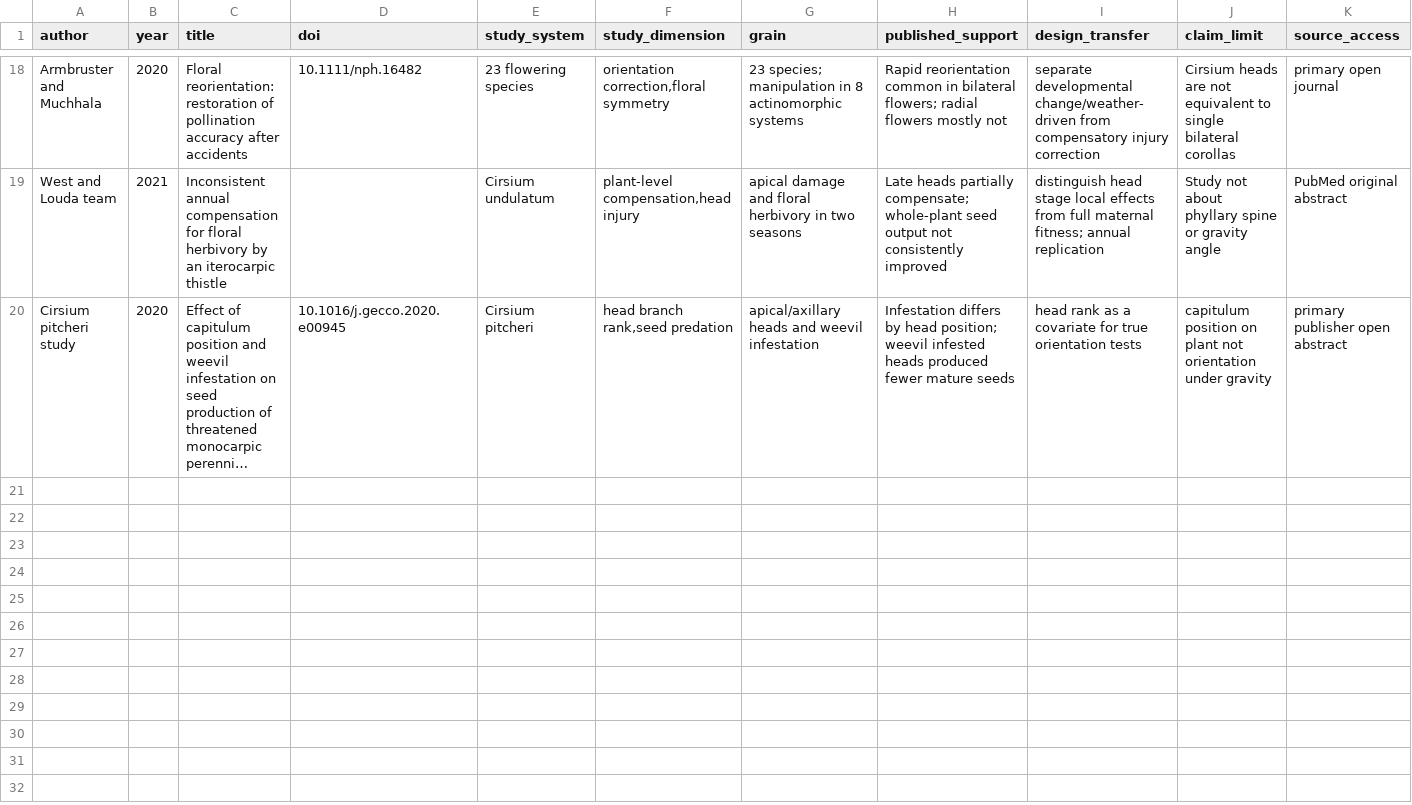
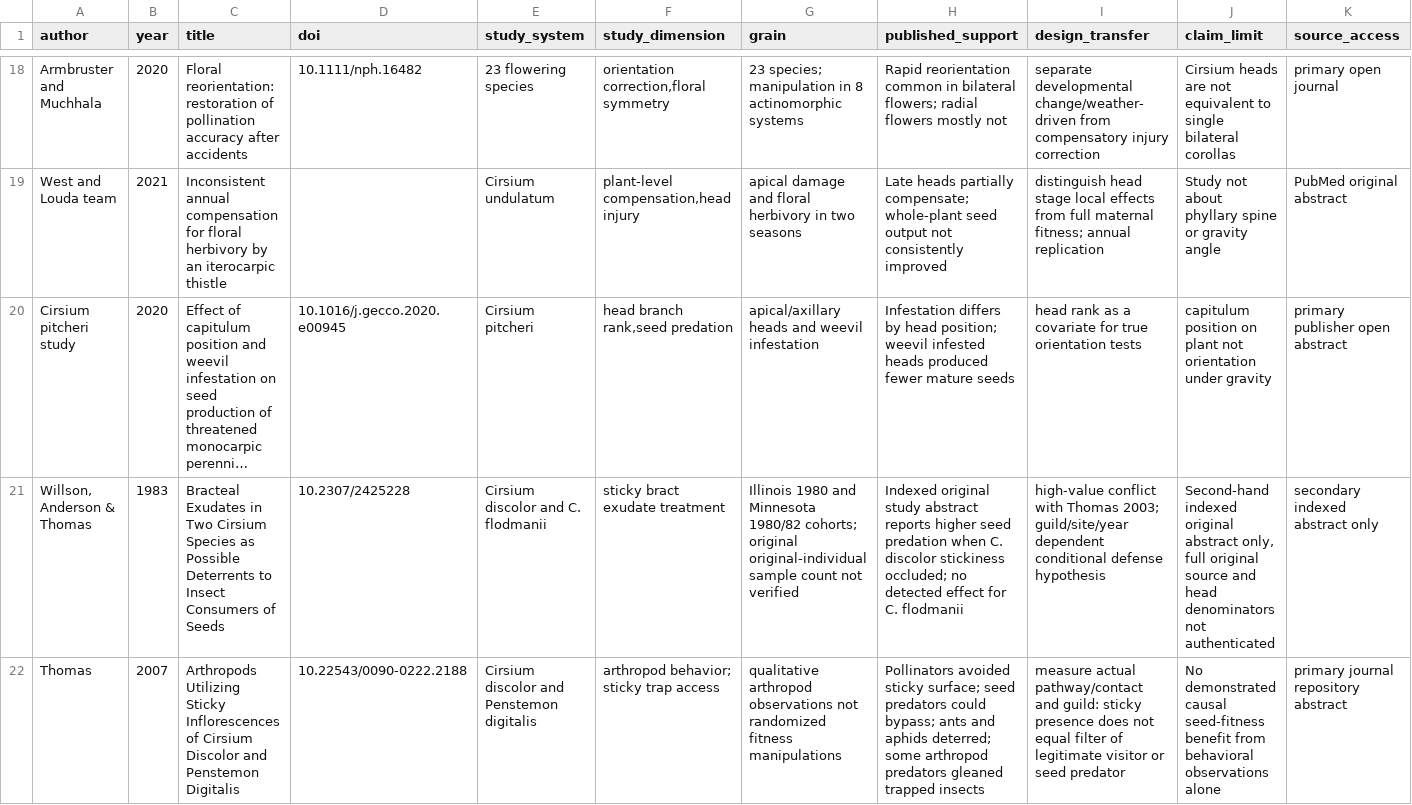
Before and after one commit to zuizui0223/aza3, a CSV file: data/evidence/cirsium_phd_source_checked_literature_20261115.csv, drawn as a sheet; only a part is shown, gaps mark what is left out; long unchanged cells end in …; rows hold the shown columns only; the diff names each change by its address in the sheet, - before the commit and + after, or states it on an @@ line.

Commit message:
data: add conflicting Cirsium sticky-bract evidence with access provenance

```diff
--- a/data/evidence/cirsium_phd_source_checked_literature_20261115.csv
+++ b/data/evidence/cirsium_phd_source_checked_literature_20261115.csv
+row 21: Willson, Anderson & Thomas | 1983 | Bracteal Exudates in Two Cirsium Species as Possible Deterrents to Insect Consumers of Seeds | 10.2307/2425228 | Cirsium discolor and C. flodmanii | sticky bract exudate treatment | Illinois 1980 and Minnesota 1980/82 cohorts; original original-individual sample count not verified | Indexed original study abstract reports higher seed predation when C. discolor stickiness occluded; no detected effect for C. flodmanii | high-value conflict with Thomas 2003; guild/site/year dependent conditional defense hypothesis | Second-hand indexed original abstract only, full original source and head denominators not authenticated | secondary indexed abstract only
+row 22: Thomas | 2007 | Arthropods Utilizing Sticky Inflorescences of Cirsium Discolor and Penstemon Digitalis | 10.22543/0090-0222.2188 | Cirsium discolor and Penstemon digitalis | arthropod behavior; sticky trap access | qualitative arthropod observations not randomized fitness manipulations | Pollinators avoided sticky surface; seed predators could bypass; ants and aphids deterred; some arthropod predators gleaned trapped insects | measure actual pathway/contact and guild: sticky presence does not equal filter of legitimate visitor or seed predator | No demonstrated causal seed-fitness benefit from behavioral observations alone | primary journal repository abstract
```
